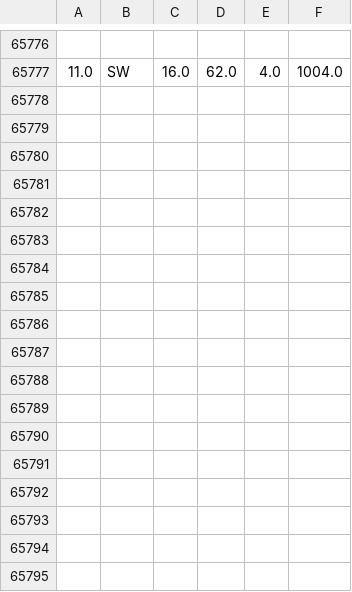
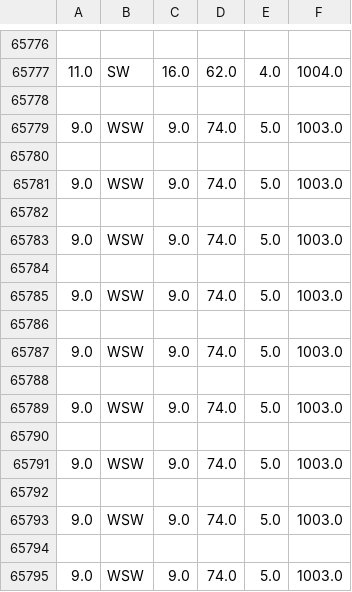
Before and after one commit to Mubeen31/live-weather-data-in-python-by-plotly-dash, a CSV file: acc_weather_data.csv, drawn as a sheet; only a part is shown, gaps mark what is left out.

```diff
--- a/acc_weather_data.csv
+++ b/acc_weather_data.csv
@@ -65777 +65777,19 @@
 11.0,SW,16.0,62.0,4.0,1004.0
+
+9.0,WSW,9.0,74.0,5.0,1003.0
+
+9.0,WSW,9.0,74.0,5.0,1003.0
+
+9.0,WSW,9.0,74.0,5.0,1003.0
+
+9.0,WSW,9.0,74.0,5.0,1003.0
+
+9.0,WSW,9.0,74.0,5.0,1003.0
+
+9.0,WSW,9.0,74.0,5.0,1003.0
+
+9.0,WSW,9.0,74.0,5.0,1003.0
+
+9.0,WSW,9.0,74.0,5.0,1003.0
+
+9.0,WSW,9.0,74.0,5.0,1003.0
```
Also changed, not shown: 2 other files.
